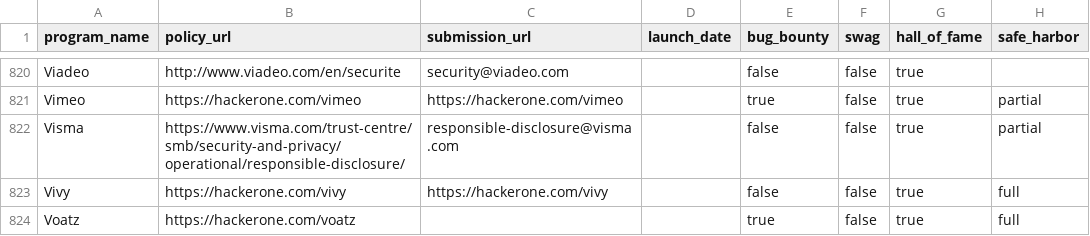
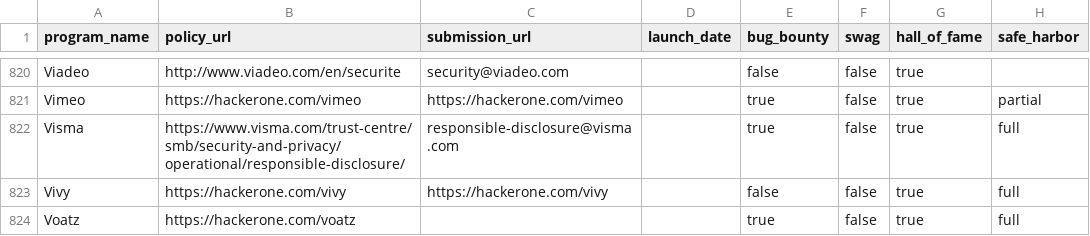
Before and after one commit to disclose/diodb, a CSV file: program-list/program-list.csv, drawn as a sheet; only a part is shown, gaps mark what is left out.

Commit message:
added updates to csv file as well

```diff
--- a/program-list/program-list.csv
+++ b/program-list/program-list.csv
@@ -821,3 +821,3 @@
 "Vimeo","https://hackerone.com/vimeo","https://hackerone.com/vimeo","",true,false,true,"partial"
-"Visma","https://www.visma.com/trust-centre/smb/security-and-privacy/operational/responsible-disclosure/","responsible-disclosure@visma.com","",false,false,true,"partial"
+"Visma","https://www.visma.com/trust-centre/smb/security-and-privacy/operational/responsible-disclosure/","responsible-disclosure@visma.com","",true,false,true,"full"
 "Vivy","https://hackerone.com/vivy","https://hackerone.com/vivy","",false,false,true,"full"
```
